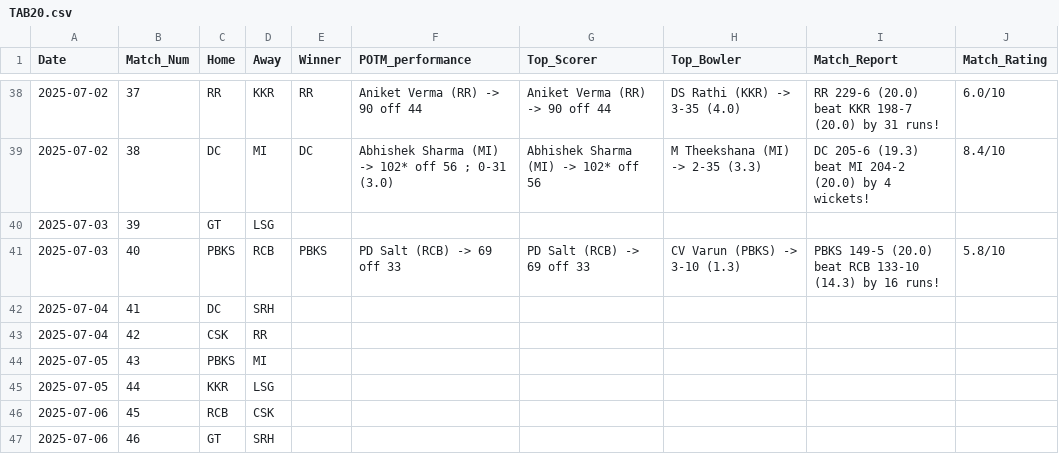
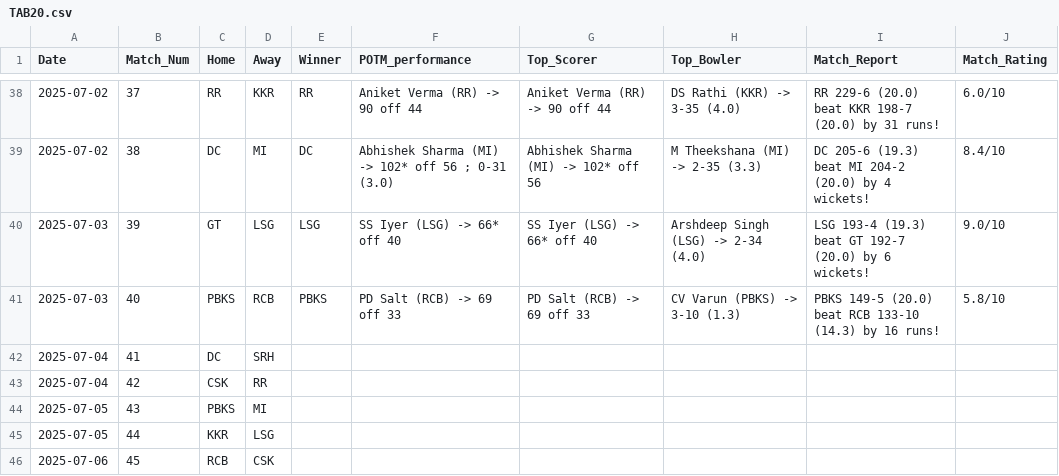
Before and after one commit to RoumyaDas/SPL, a CSV file: SPL/data/S03/TAB20.csv, drawn as a sheet; only a part is shown, gaps mark what is left out; the shorter side is filled out with more unchanged rows.

```diff
--- a/SPL/data/S03/TAB20.csv
+++ b/SPL/data/S03/TAB20.csv
@@ -39,3 +39,3 @@ Date,Match_Num,Home,Away,Winner,POTM_performance,Top_Scorer,Top_Bowler,Match_Rep
 2025-07-02,38,DC,MI,DC,Abhishek Sharma (MI) -> 102* off 56 ; 0-31 (3.0),Abhishek Sharma (MI) -> 102* off 56,M Theekshana (MI) -> 2-35 (3.3),DC 205-6 (19.3) beat MI 204-2 (20.0) by 4 wickets!,8.4/10
-2025-07-03,39,GT,LSG,,,,,,
+2025-07-03,39,GT,LSG,LSG,SS Iyer (LSG) -> 66* off 40,SS Iyer (LSG) -> 66* off 40,Arshdeep Singh (LSG) -> 2-34 (4.0),LSG 193-4 (19.3) beat GT 192-7 (20.0) by 6 wickets!,9.0/10
 2025-07-03,40,PBKS,RCB,PBKS,PD Salt (RCB) -> 69 off 33,PD Salt (RCB) -> 69 off 33,CV Varun (PBKS) -> 3-10 (1.3),PBKS 149-5 (20.0) beat RCB 133-10 (14.3) by 16 runs!,5.8/10
```
Also changed, not shown: SPL/data/S03/TAB01.csv, SPL/data/S03/TAB21.csv, 55 other files.
